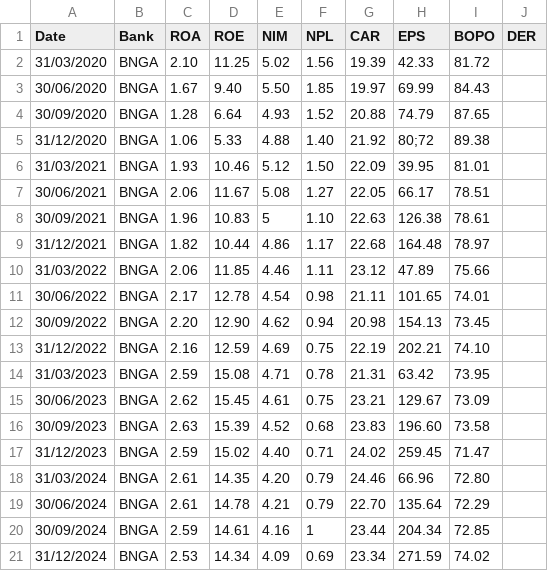
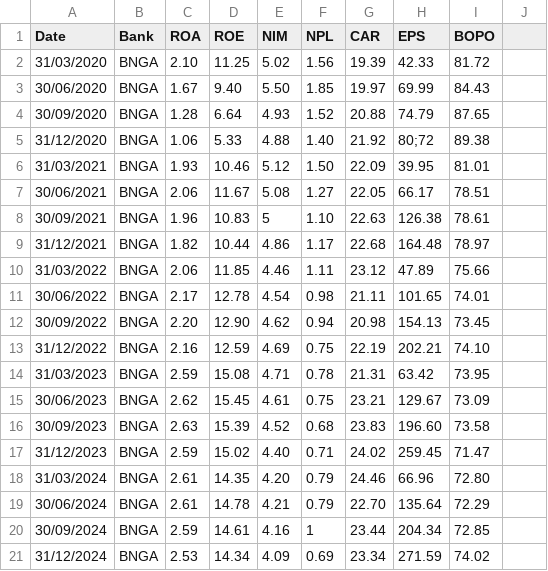
Before and after one commit to shadli2006/BankingStockResearchPlatform, a CSV file: data/quarterly/BNGA.csv, drawn as a sheet.

```diff
--- a/data/quarterly/BNGA.csv
+++ b/data/quarterly/BNGA.csv
@@ -1,2 +1,2 @@
-Date,Bank,ROA,ROE,NIM,NPL,CAR,EPS,BOPO,DER
+Date,Bank,ROA,ROE,NIM,NPL,CAR,EPS,BOPO
 31/03/2020,BNGA,2.10,11.25,5.02,1.56,19.39,42.33,81.72
```
Also changed, not shown: 5 other files.
